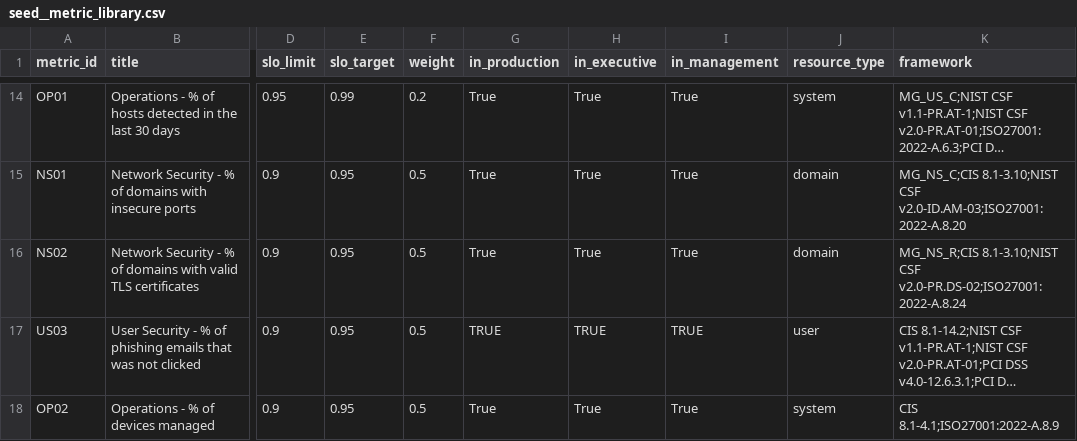
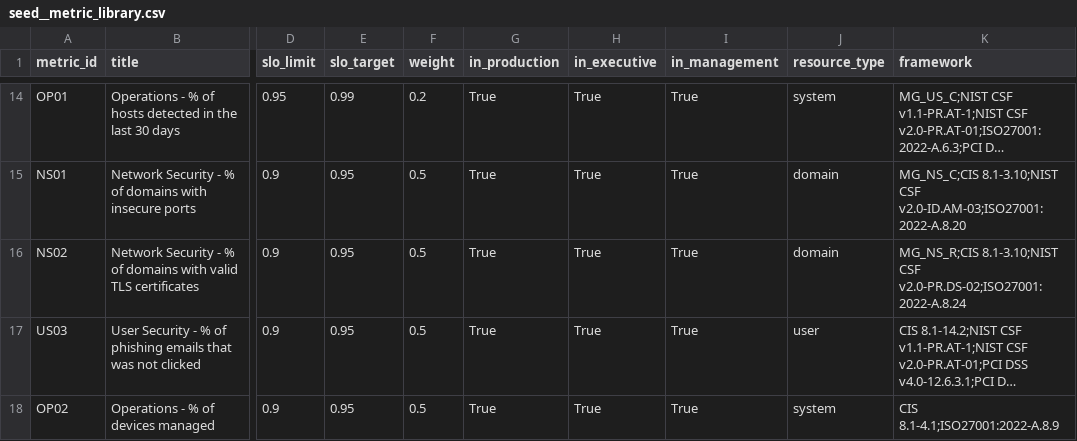
Before and after one commit to Mantel-Group/ccm-solution-accelerator, a CSV file: datapipeline/seeds/seed__metric_library.csv, drawn as a sheet; only a part is shown, gaps mark what is left out; long unchanged cells end in …; the diff names each change by its address in the sheet, - before the commit and + after, or states it on an @@ line.

```diff
--- a/datapipeline/seeds/seed__metric_library.csv
+++ b/datapipeline/seeds/seed__metric_library.csv
-G17 (in_production): TRUE
+G17 (in_production): True
-H17 (in_executive): TRUE
+H17 (in_executive): True
-I17 (in_management): TRUE
+I17 (in_management): True
```
